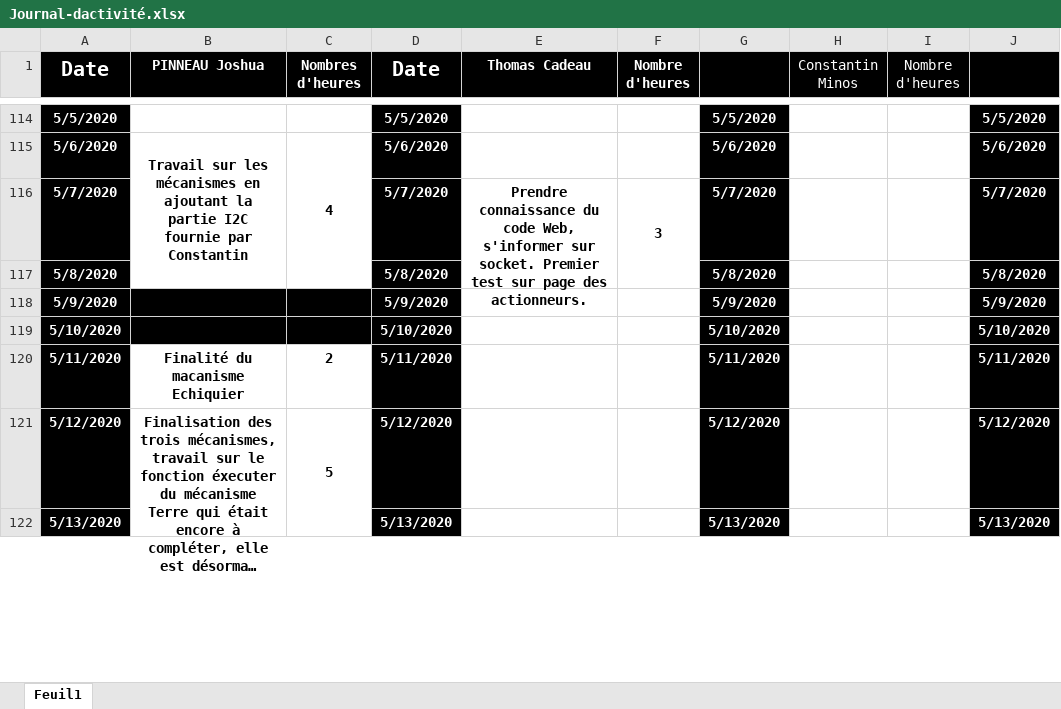
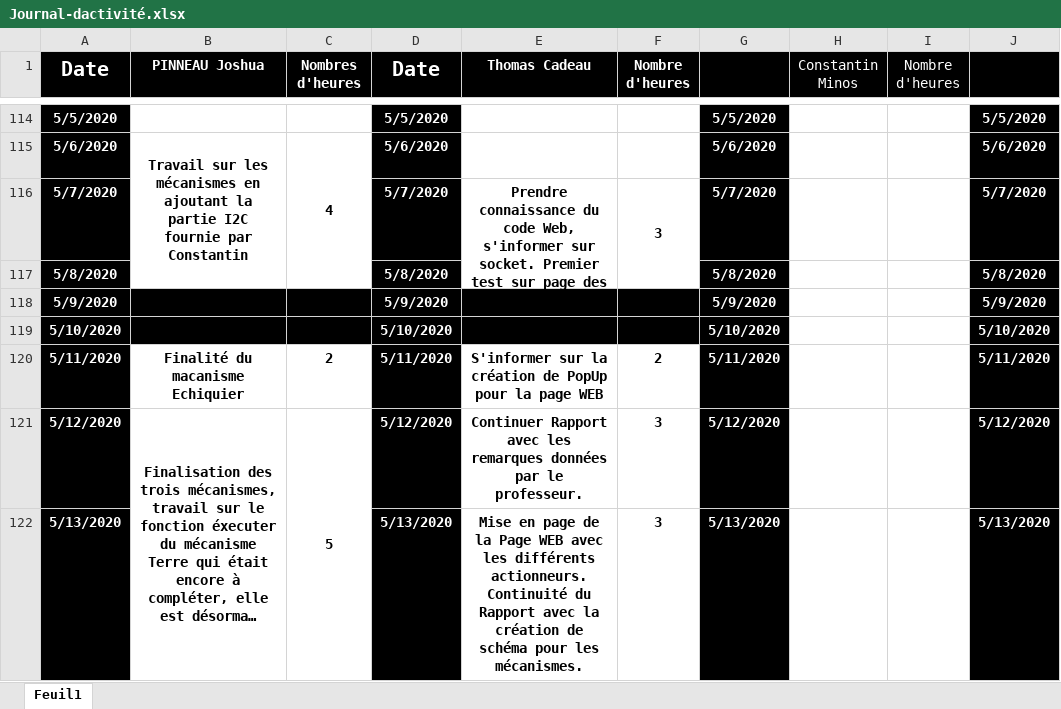
Before and after one commit to corentin-breny/Systeme_Escape_Game_13emePorte, an Excel workbook: Journal d'activité/Journal-dactivité.xlsx, sheet Feuil1, drawn as a sheet; only a part is shown, gaps mark what is left out; long unchanged cells end in …; values as stored, in another font and other column widths than the file's, no borders; the diff covers the shown part only; the diff names each change by its address in the sheet, - before the commit and + after, or states it on an @@ line.

Commit message:
Journal d'activité

```diff
--- a/Journal d'activité/Journal-dactivité.xlsx (sheet Feuil1)
+++ b/Journal d'activité/Journal-dactivité.xlsx (sheet Feuil1)
-E118:F119 fill: none
+E118:F119 fill: #000000
-E120 (Thomas Cadeau): (empty)
+E120 (Thomas Cadeau): S'informer sur la création de PopUp pour la page WEB
-F120 (Nombre d'heures): (empty)
+F120 (Nombre d'heures): 2
-E121 (Thomas Cadeau): (empty)
+E121 (Thomas Cadeau): Continuer Rapport avec les remarques données par le professeur.
-F121:F122 (Nombre d'heures): (empty)
+F121:F122 (Nombre d'heures): 3
-E122 (Thomas Cadeau): (empty)
+E122 (Thomas Cadeau): Mise en page de la Page WEB avec les différents actionneurs. Continuité du Rapport avec la création de schéma pour les mécanismes.
```
Also changed, not shown: 5 edited cells, cell formats and merged cells elsewhere in this sheet.
